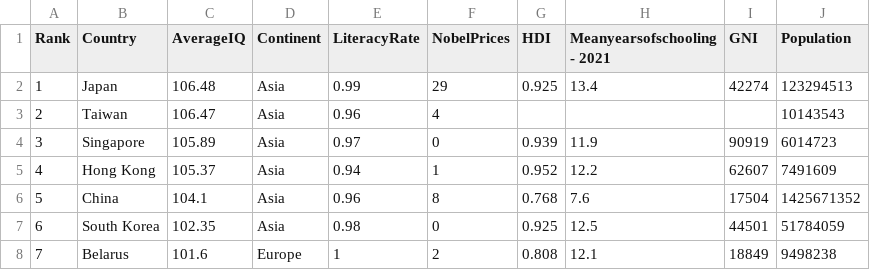
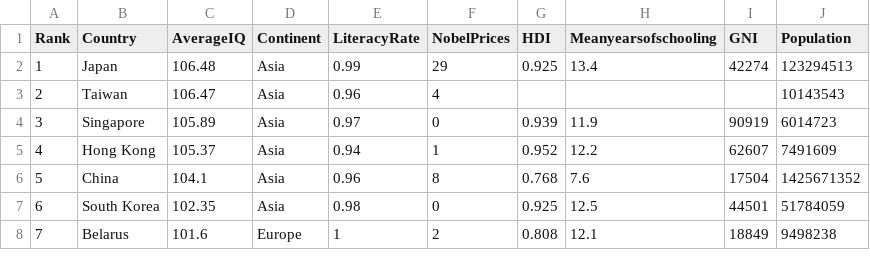
Before and after one commit to NadaAboulfotouh/BigData-DS, a CSV file: avgIQpercountry.csv, drawn as a sheet; only a part is shown.

Commit message:
Add files via upload

```diff
--- a/avgIQpercountry.csv
+++ b/avgIQpercountry.csv
@@ -1,2 +1,2 @@
-Rank,Country,AverageIQ,Continent,LiteracyRate,NobelPrices,HDI,Meanyearsofschooling - 2021, GNI,Population
+Rank,Country,AverageIQ,Continent,LiteracyRate,NobelPrices,HDI,Meanyearsofschooling, GNI,Population
 1,Japan,106.48,Asia,0.99,29,0.925,13.4,42274,123294513
```
